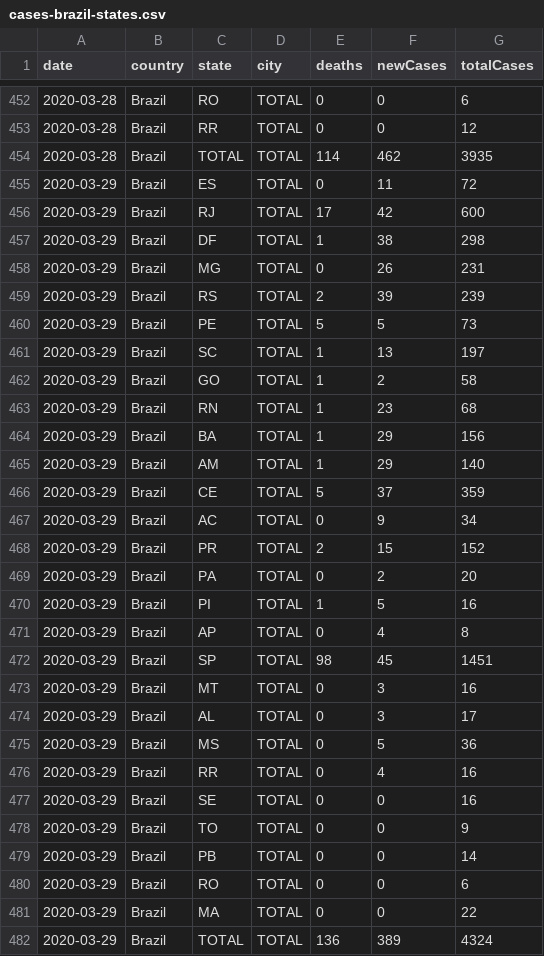
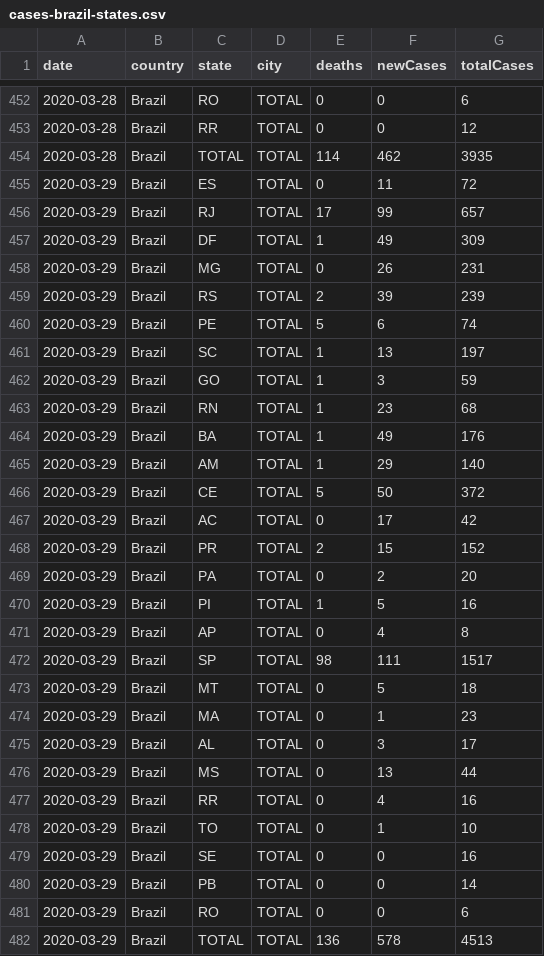
Before and after one commit to wcota/covid19br, a CSV file: cases-brazil-states.csv, drawn as a sheet; only a part is shown, gaps mark what is left out; the diff covers the shown part only.

```diff
--- a/cases-brazil-states.csv
+++ b/cases-brazil-states.csv
@@ -455,14 +455,14 @@ date,country,state,city,deaths,newCases,totalCases
 2020-03-29,Brazil,ES,TOTAL,0,11,72
-2020-03-29,Brazil,RJ,TOTAL,17,42,600
-2020-03-29,Brazil,DF,TOTAL,1,38,298
+2020-03-29,Brazil,RJ,TOTAL,17,99,657
+2020-03-29,Brazil,DF,TOTAL,1,49,309
 2020-03-29,Brazil,MG,TOTAL,0,26,231
 2020-03-29,Brazil,RS,TOTAL,2,39,239
-2020-03-29,Brazil,PE,TOTAL,5,5,73
+2020-03-29,Brazil,PE,TOTAL,5,6,74
 2020-03-29,Brazil,SC,TOTAL,1,13,197
-2020-03-29,Brazil,GO,TOTAL,1,2,58
+2020-03-29,Brazil,GO,TOTAL,1,3,59
 2020-03-29,Brazil,RN,TOTAL,1,23,68
-2020-03-29,Brazil,BA,TOTAL,1,29,156
+2020-03-29,Brazil,BA,TOTAL,1,49,176
 2020-03-29,Brazil,AM,TOTAL,1,29,140
-2020-03-29,Brazil,CE,TOTAL,5,37,359
-2020-03-29,Brazil,AC,TOTAL,0,9,34
+2020-03-29,Brazil,CE,TOTAL,5,50,372
+2020-03-29,Brazil,AC,TOTAL,0,17,42
 2020-03-29,Brazil,PR,TOTAL,2,15,152
@@ -471,12 +471,12 @@ date,country,state,city,deaths,newCases,totalCases
 2020-03-29,Brazil,AP,TOTAL,0,4,8
-2020-03-29,Brazil,SP,TOTAL,98,45,1451
-2020-03-29,Brazil,MT,TOTAL,0,3,16
+2020-03-29,Brazil,SP,TOTAL,98,111,1517
+2020-03-29,Brazil,MT,TOTAL,0,5,18
+2020-03-29,Brazil,MA,TOTAL,0,1,23
 2020-03-29,Brazil,AL,TOTAL,0,3,17
-2020-03-29,Brazil,MS,TOTAL,0,5,36
+2020-03-29,Brazil,MS,TOTAL,0,13,44
 2020-03-29,Brazil,RR,TOTAL,0,4,16
+2020-03-29,Brazil,TO,TOTAL,0,1,10
 2020-03-29,Brazil,SE,TOTAL,0,0,16
-2020-03-29,Brazil,TO,TOTAL,0,0,9
 2020-03-29,Brazil,PB,TOTAL,0,0,14
 2020-03-29,Brazil,RO,TOTAL,0,0,6
-2020-03-29,Brazil,MA,TOTAL,0,0,22
-2020-03-29,Brazil,TOTAL,TOTAL,136,389,4324
+2020-03-29,Brazil,TOTAL,TOTAL,136,578,4513
```
Also changed, not shown: 29 edited cells elsewhere in this file, cases-brazil-cities.csv, cases-brazil-total.csv, 2 other files.
